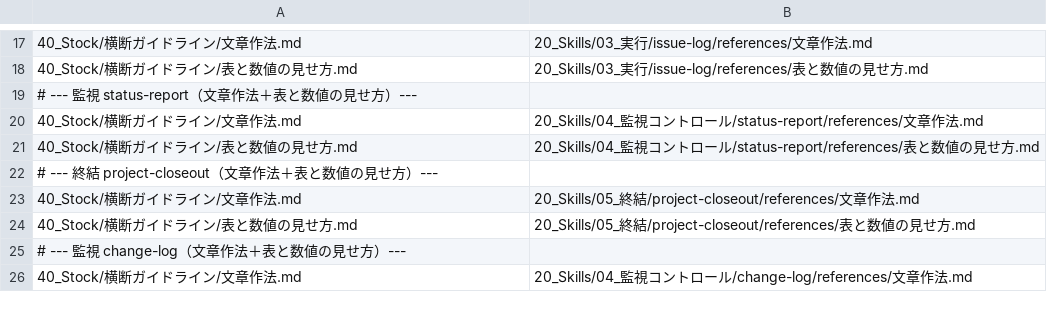
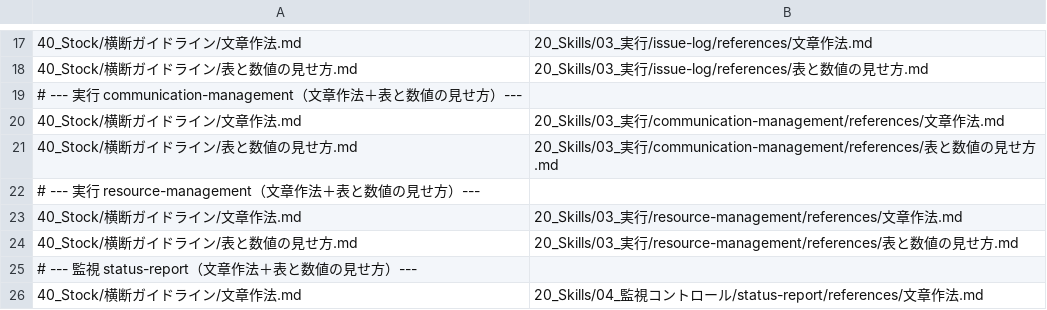
Before and after one commit to yutatsukamoto-ai/ai-project-leader, a TSV file: _tools/sync-manifest.tsv, drawn as a sheet; only a part is shown, gaps mark what is left out; the shorter side is filled out with more unchanged rows; the diff covers the shown part only; the diff names each change by its address in the sheet, - before the commit and + after, or states it on an @@ line.

```diff
--- a/_tools/sync-manifest.tsv
+++ b/_tools/sync-manifest.tsv
+row 19: # --- 実行 communication-management（文章作法＋表と数値の見せ方）---
+row 20: 40_Stock/横断ガイドライン/文章作法.md | 20_Skills/03_実行/communication-management/references/文章作法.md
+row 21: 40_Stock/横断ガイドライン/表と数値の見せ方.md | 20_Skills/03_実行/communication-management/references/表と数値の見せ方.md
+row 22: # --- 実行 resource-management（文章作法＋表と数値の見せ方）---
+row 23: 40_Stock/横断ガイドライン/文章作法.md | 20_Skills/03_実行/resource-management/references/文章作法.md
+row 24: 40_Stock/横断ガイドライン/表と数値の見せ方.md | 20_Skills/03_実行/resource-management/references/表と数値の見せ方.md
```
Also changed, not shown: 21 added rows elsewhere in this file, 47 other files.
